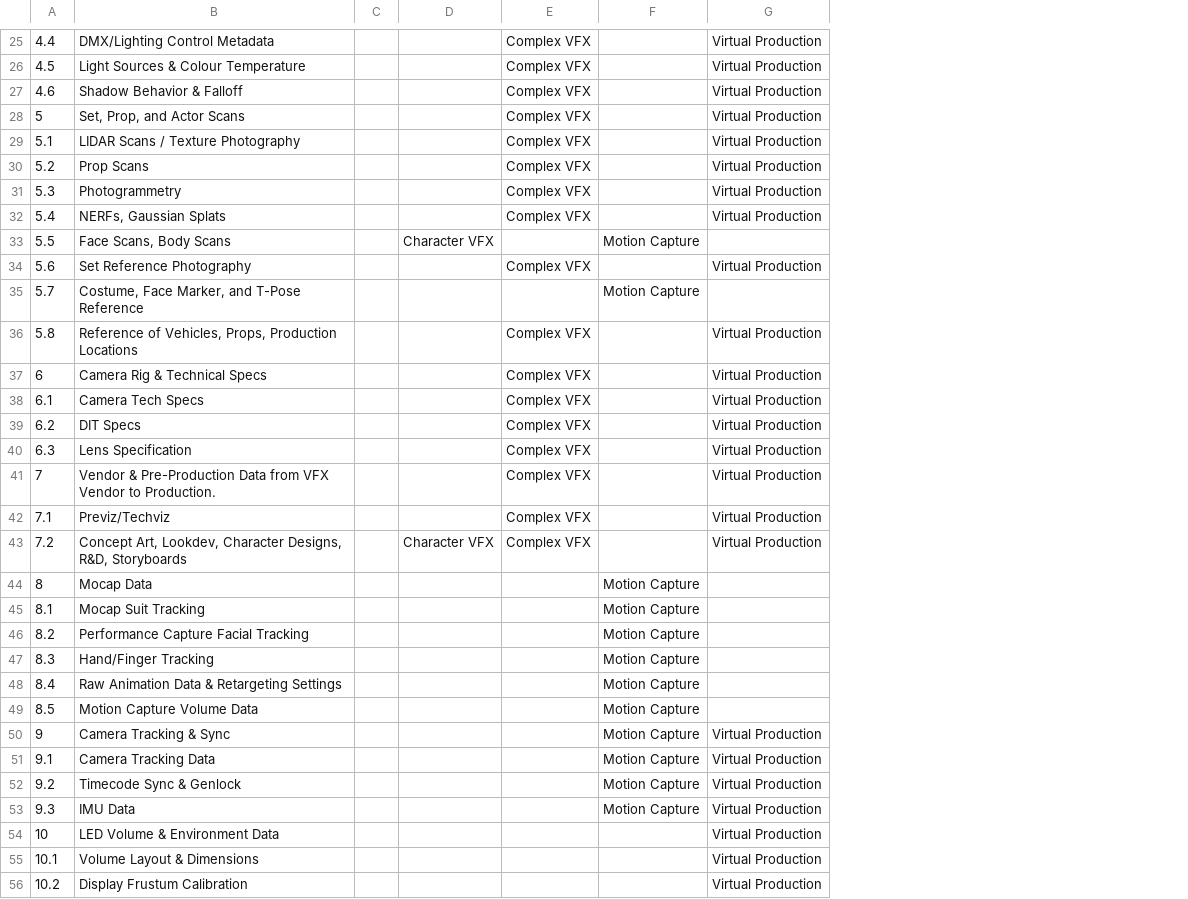
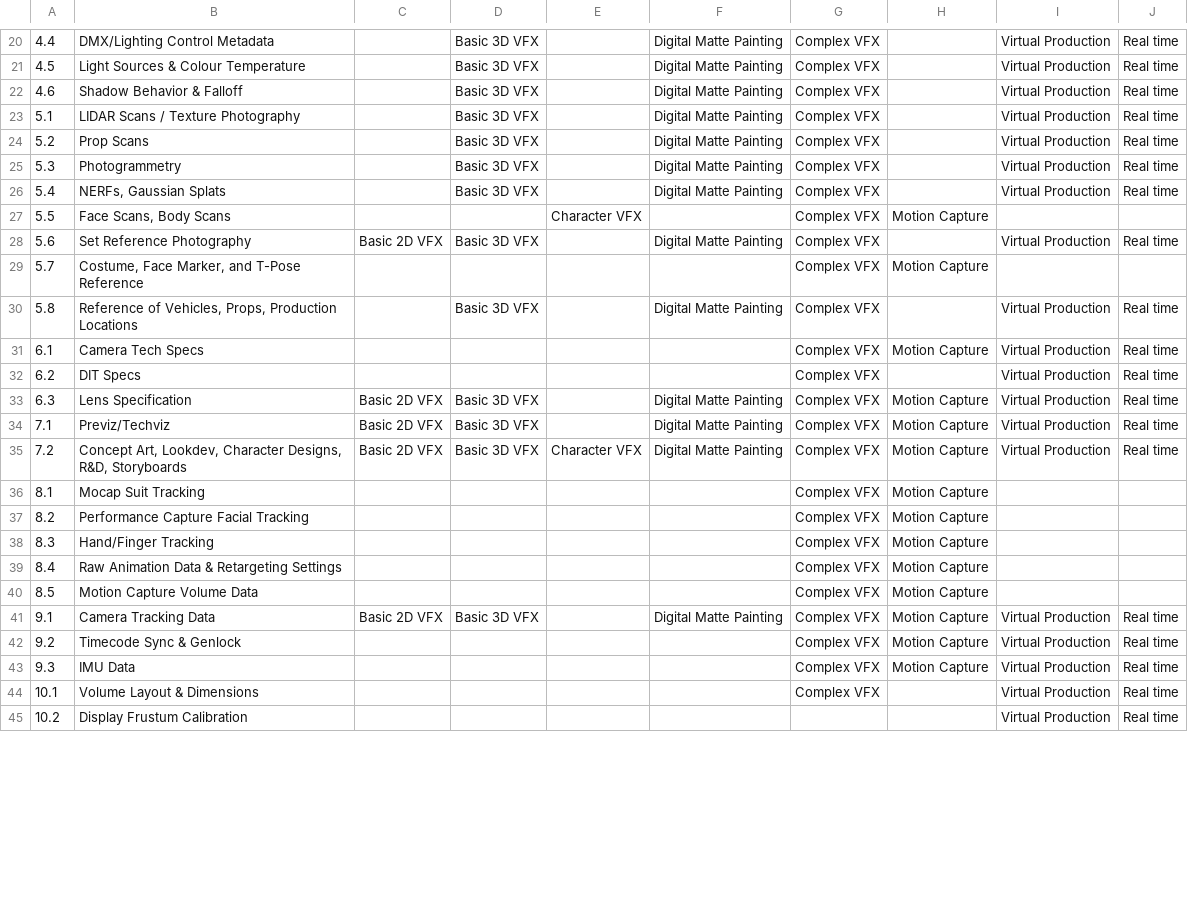
Before and after one commit to richardssam/on-set, a CSV file: data/on-set-title-type-mapping - titles.csv, drawn as a sheet; only a part is shown, gaps mark what is left out; removed rows and columns are numbered as before the commit, all else as after; the diff covers the shown part only; the diff names each change by its address in the sheet, - before the commit and + after, or states it on an @@ line.

Commit message:
Updated data for show types.

```diff
--- a/data/on-set-title-type-mapping - titles.csv
+++ b/data/on-set-title-type-mapping - titles.csv
-column C, empty
+column C, rows 28-41: Basic 2D VFX |  |  |  |  | Basic 2D VFX | Basic 2D VFX | Basic 2D VFX |  |  |  |  |  | Basic 2D VFX
+column D, rows 20-41: Basic 3D VFX | Basic 3D VFX | Basic 3D VFX | Basic 3D VFX | Basic 3D VFX | Basic 3D VFX | Basic 3D VFX |  | Basic 3D VFX |  | Basic 3D VFX |  |  | Basic 3D VFX | Basic 3D VFX | Basic 3D VFX |  |  |  |  |  | Basic 3D VFX
+column F, rows 20-41: Digital Matte Painting | Digital Matte Painting | Digital Matte Painting | Digital Matte Painting | Digital Matte Painting | Digital Matte Painting | Digital Matte Painting |  | Digital Matte Painting |  | Digital Matte Painting |  |  | Digital Matte Painting | Digital Matte Painting | Digital Matte Painting |  |  |  |  |  | Digital Matte Painting
+column J, rows 20-45: Real time | Real time | Real time | Real time | Real time | Real time | Real time |  | Real time |  | Real time | Real time | Real time | Real time | Real time | Real time |  |  |  |  |  | Real time | Real time | Real time | Real time | Real time
-row 28: 5 | Set, Prop, and Actor Scans |  |  | Complex VFX |  | Virtual Production
-G27: (empty)
+G27: Complex VFX
-G29: (empty)
+G29: Complex VFX
-row 37: 6 | Camera Rig & Technical Specs |  |  | Complex VFX |  | Virtual Production
-H31: (empty)
+H31: Motion Capture
-H33: (empty)
+H33: Motion Capture
-row 41: 7 | Vendor & Pre-Production Data from VFX Vendor to Production. |  |  | Complex VFX |  | Virtual Production
-H34:H35: (empty)
+H34:H35: Motion Capture
-row 44: 8 | Mocap Data |  |  |  | Motion Capture
-G36:G40: (empty)
+G36:G40: Complex VFX
-row 50: 9 | Camera Tracking & Sync |  |  |  | Motion Capture | Virtual Production
-G41:G43: (empty)
+G41:G43: Complex VFX
-row 54: 10 | LED Volume & Environment Data |  |  |  |  | Virtual Production
-G44: (empty)
+G44: Complex VFX
```
Also changed, not shown: 1 added row, 11 removed rows and 45 edited cells elsewhere in this file, 1 other file.
